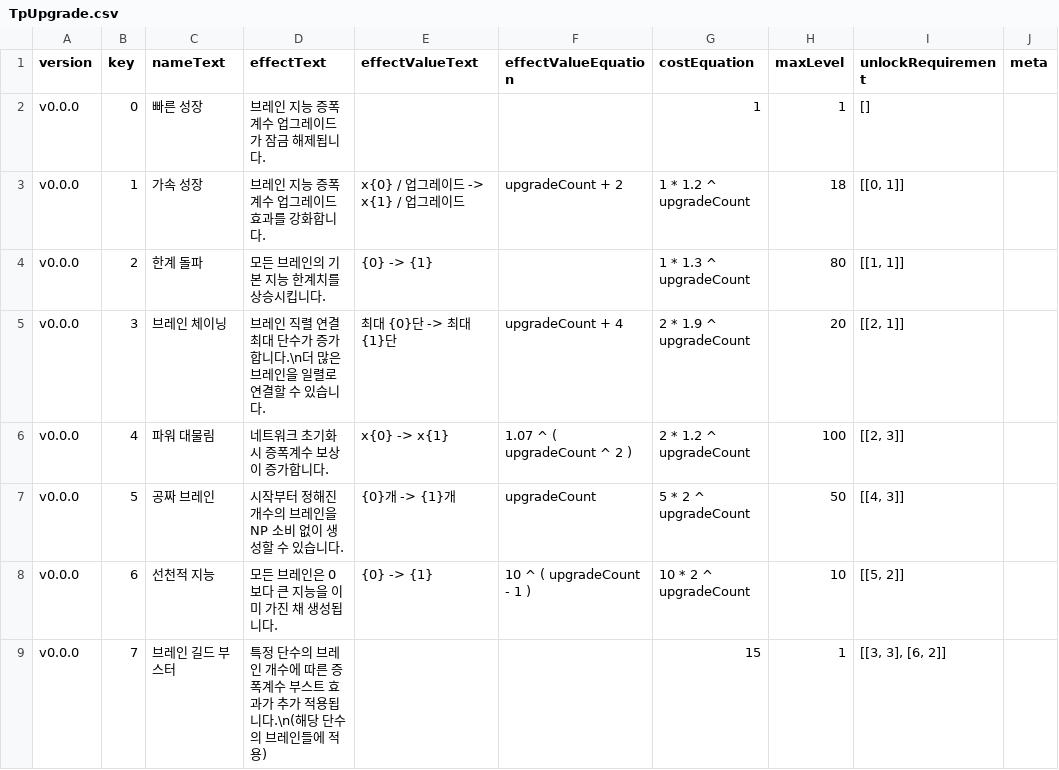
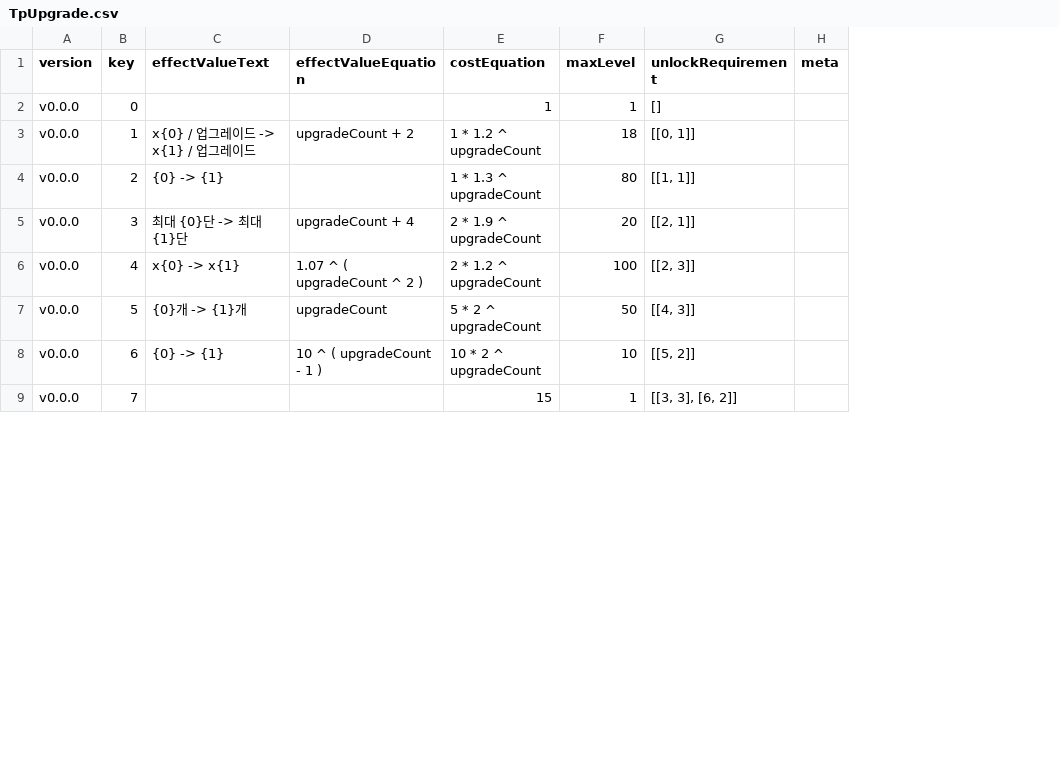
Before and after one commit to adelie-penguin-sw/Intelligence-Data, a CSV file: TpUpgrade.csv, drawn as a sheet; only a part is shown; the diff names each change by its address in the sheet, - before the commit and + after, or states it on an @@ line.

Commit message:
Fix: TP업글 수치적 효과텍스트 TextFormat으로 이동

```diff
--- a/TpUpgrade.csv
+++ b/TpUpgrade.csv
-column C (nameText), rows 2-9: 빠른 성장 | 가속 성장 | 한계 돌파 | 브레인 체이닝 | 파워 대물림 | 공짜 브레인 | 선천적 지능 | 브레인 길드 부스터
-column D (effectText), rows 2-9: 브레인 지능 증폭계수 업그레이드가 잠금 해제됩니다. | 브레인 지능 증폭계수 업그레이드 효과를 강화합니다. | 모든 브레인의 기본 지능 한계치를 상승시킵니다. | 브레인 직렬 연결 최대 단수가 증가합니다.\n더 많은 브레인을 일렬로 연결할 수 있습니다. | 네트워크 초기화 시 증폭계수 보상이 증가합니다. | 시작부터 정해진 개수의 브레인을 NP 소비 없이 생성할 수 있습니다. | 모든 브레인은 0보다 큰 지능을 이미 가진 채 생성됩니다. | 특정 단수의 브레인 개수에 따른 증폭계수 부스트 효과가 추가 적용됩니다.\n(해당 단수의 브레인들에 적용)
```
Also changed, not shown: Text.csv, TextFormat.csv.
